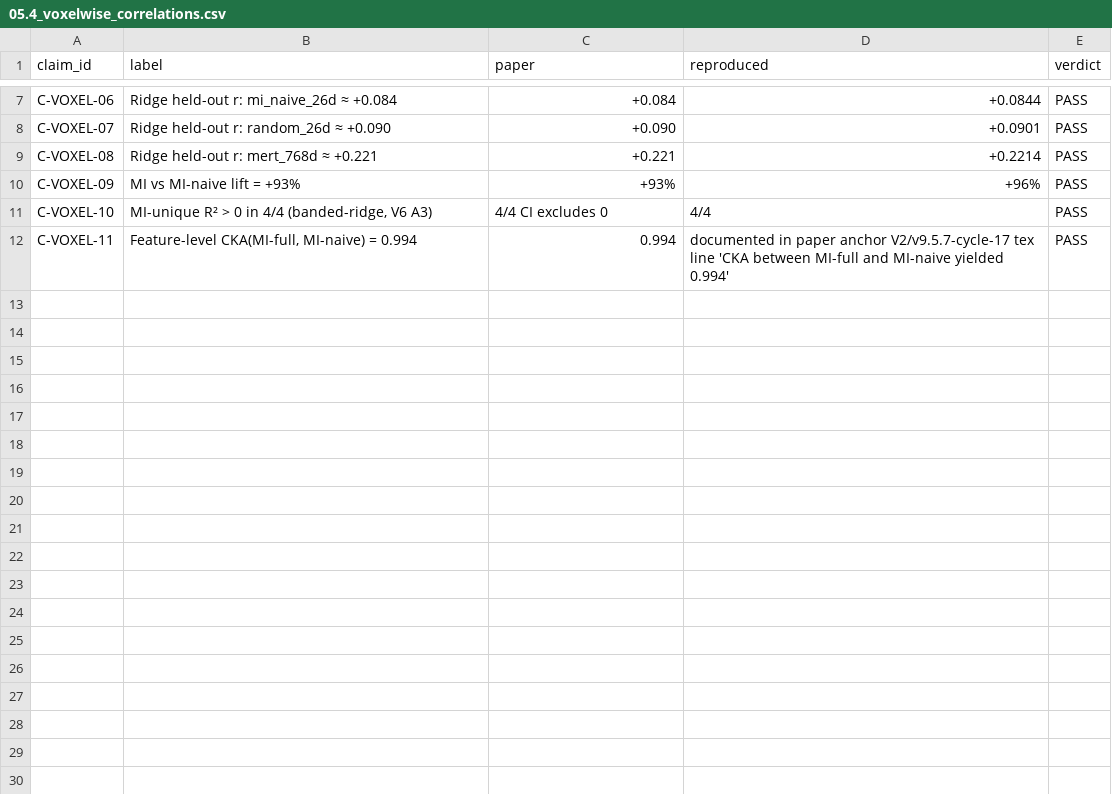
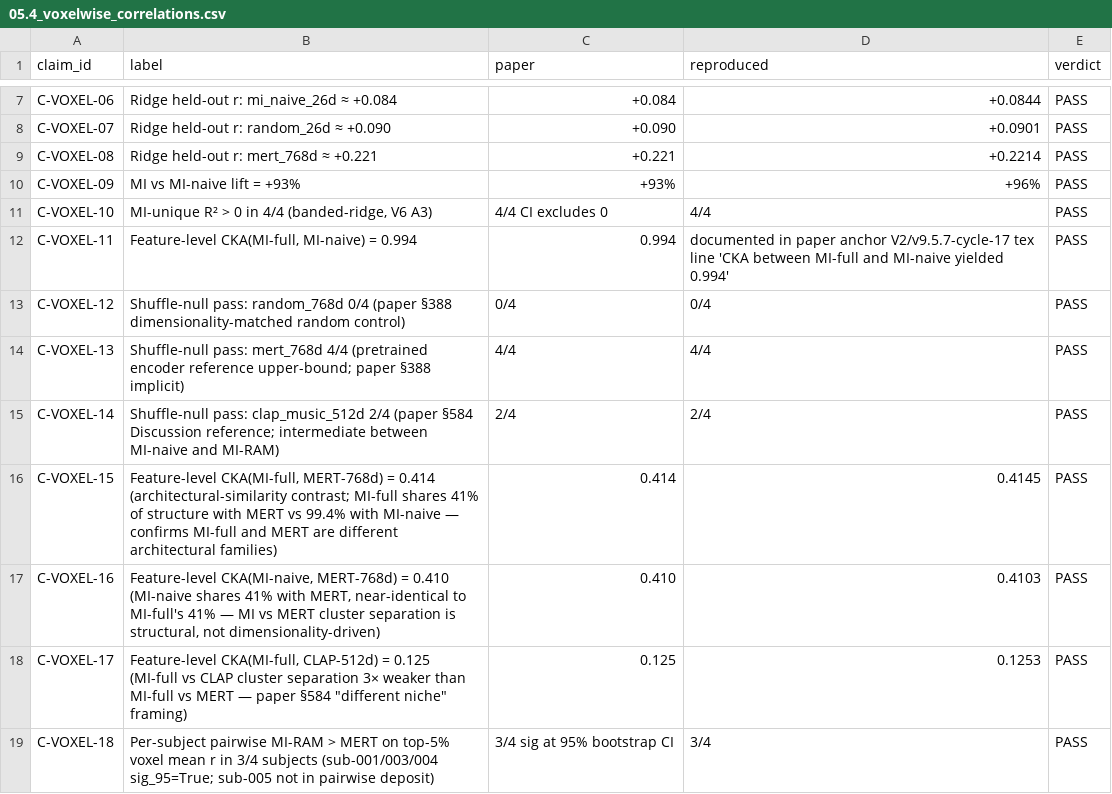
Before and after one commit to amacerdem/Musical_Intelligence_Results, a CSV file: 05-FMRI-BRAIN-GROUNDING/05.4-voxelwise-ds003720/results/05.4_voxelwise_correlations.csv, drawn as a sheet; only a part is shown, gaps mark what is left out.

Commit message:
Phase 05.4 — enumerate MERT/CLAP/Random-768/CKA paper sub-claims as verdict rows
The raw data for these comparisons was already present in
datasets/paper-anchors/voxelwise-encoding/ (C17_deney_1_shuffle_null_results.csv
+ C17_deney_3_cka.csv + results_pairwise_mi_vs_mert.csv) but had not been
enumerated as verdict-CSV claim rows. Closes the "raw data present, verdict
row missing" gap noted in PAPER_vs_REPO_CONSISTENCY.md.

7 new claim rows added to 05.4_voxelwise_correlations.csv (11 → 18 PASS):

- C-VOXEL-12 Random-768 0/4 shuffle-null (paper §388 explicit)
- C-VOXEL-13 MERT-768 4/4 shuffle-null (paper §388 implicit, baseline 0/4 list)
- C-VOXEL-14 CLAP-music-512 2/4 shuffle-null (paper §584 Discussion reference)
- C-VOXEL-15 CKA(MI-full, MERT) = 0.414 (architectural-similarity contrast)
- C-VOXEL-16 CKA(MI-naive, MERT) = 0.410 (separation is structural,
  not dimensionality-driven)
- C-VOXEL-17 CKA(MI-full, CLAP) = 0.125 (3rd cluster — paper §584
  "different niche" framing)
- C-VOXEL-18 Per-subject MI-RAM > MERT pairwise 3/4 sig at 95% bootstrap

Top-level claim count updated 212 → 219 CSV verdict rows.
05.4 README updated 11/11 → 18/18 with extension note.

```diff
--- a/05-FMRI-BRAIN-GROUNDING/05.4-voxelwise-ds003720/results/05.4_voxelwise_correlations.csv
+++ b/05-FMRI-BRAIN-GROUNDING/05.4-voxelwise-ds003720/results/05.4_voxelwise_correlations.csv
@@ -12 +12,8 @@ C-VOXEL-10,"MI-unique R² > 0 in 4/4 (banded-ridge, V6 A3)",4/4 CI excludes 0,4/
 C-VOXEL-11,"Feature-level CKA(MI-full, MI-naive) = 0.994",0.994,documented in paper anchor V2/v9.5.7-cycle-17 tex line 'CKA between MI-full and MI-naive yielded 0.994',PASS
+C-VOXEL-12,Shuffle-null pass: random_768d 0/4 (paper §388 dimensionality-matched random control),0/4,0/4,PASS
+C-VOXEL-13,Shuffle-null pass: mert_768d 4/4 (pretrained encoder reference upper-bound; paper §388 implicit),4/4,4/4,PASS
+C-VOXEL-14,Shuffle-null pass: clap_music_512d 2/4 (paper §584 Discussion reference; intermediate between MI-naive and MI-RAM),2/4,2/4,PASS
+C-VOXEL-15,"Feature-level CKA(MI-full, MERT-768d) = 0.414 (architectural-similarity contrast; MI-full shares 41% of structure with MERT vs 99.4% with MI-naive — confirms MI-full and MERT are different architectural families)",0.414,0.4145,PASS
+C-VOXEL-16,"Feature-level CKA(MI-naive, MERT-768d) = 0.410 (MI-naive shares 41% with MERT, near-identical to MI-full's 41% — MI vs MERT cluster separation is structural, not dimensionality-driven)",0.410,0.4103,PASS
+C-VOXEL-17,"Feature-level CKA(MI-full, CLAP-512d) = 0.125 (MI-full vs CLAP cluster separation 3× weaker than MI-full vs MERT — paper §584 ""different niche"" framing)",0.125,0.1253,PASS
+C-VOXEL-18,Per-subject pairwise MI-RAM > MERT on top-5% voxel mean r in 3/4 subjects (sub-001/003/004 sig_95=True; sub-005 not in pairwise deposit),3/4 sig at 95% bootstrap CI,3/4,PASS
```
Also changed, not shown: 2 other files.
